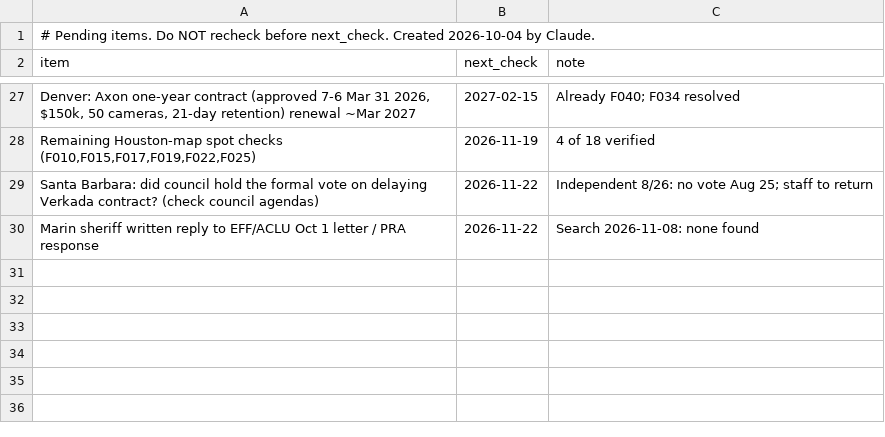
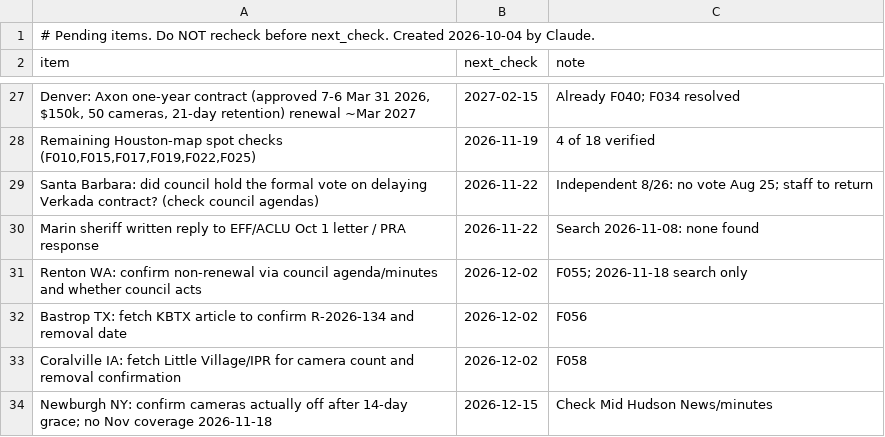
Before and after one commit to brittonleggett/research-threads-cloud, a CSV file: FLOCK_CAMERAS_PAPER/04_DATA/watchlist.csv, drawn as a sheet; only a part is shown, gaps mark what is left out; the diff names each change by its address in the sheet, - before the commit and + after, or states it on an @@ line.

```diff
--- a/FLOCK_CAMERAS_PAPER/04_DATA/watchlist.csv
+++ b/FLOCK_CAMERAS_PAPER/04_DATA/watchlist.csv
+row 31: Renton WA: confirm non-renewal via council agenda/minutes and whether council acts | 2026-12-02 | F055; 2026-11-18 search only
+row 32: Bastrop TX: fetch KBTX article to confirm R-2026-134 and removal date | 2026-12-02 | F056
+row 33: Coralville IA: fetch Little Village/IPR for camera count and removal confirmation | 2026-12-02 | F058
+row 34: Newburgh NY: confirm cameras actually off after 14-day grace; no Nov coverage 2026-11-18 | 2026-12-15 | Check Mid Hudson News/minutes
```
Also changed, not shown: FLOCK_CAMERAS_PAPER/04_DATA/candidate_leads.csv, 3 other files.
